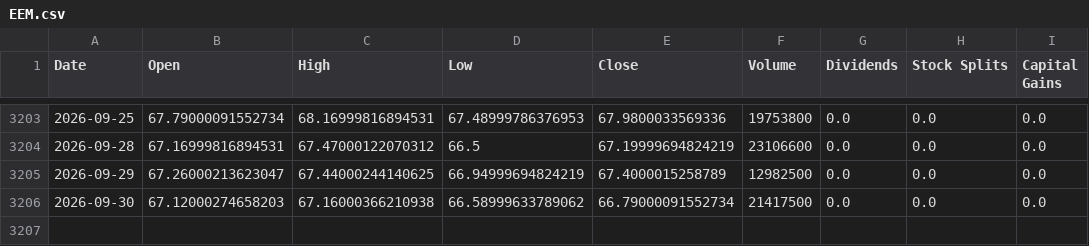
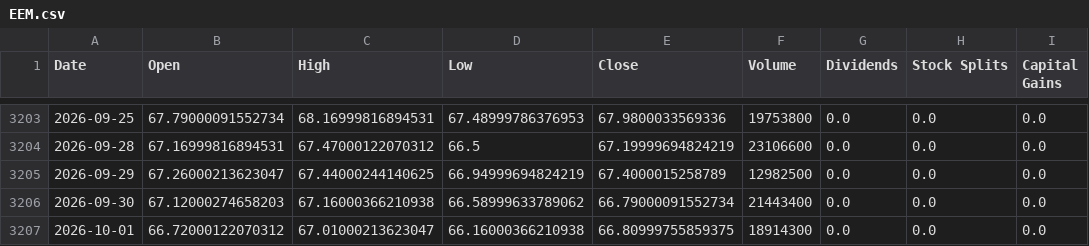
Before and after one commit to Sergr777/tradingview-mcp-jackson, a CSV file: data/etf/EEM.csv, drawn as a sheet; only a part is shown, gaps mark what is left out.

```diff
--- a/data/etf/EEM.csv
+++ b/data/etf/EEM.csv
@@ -3205,2 +3205,3 @@ Date,Open,High,Low,Close,Volume,Dividends,Stock Splits,Capital Gains
 2026-09-29,67.26000213623047,67.44000244140625,66.94999694824219,67.4000015258789,12982500,0.0,0.0,0.0
-2026-09-30,67.12000274658203,67.16000366210938,66.58999633789062,66.79000091552734,21417500,0.0,0.0,0.0
+2026-09-30,67.12000274658203,67.16000366210938,66.58999633789062,66.79000091552734,21443400,0.0,0.0,0.0
+2026-10-01,66.72000122070312,67.01000213623047,66.16000366210938,66.80999755859375,18914300,0.0,0.0,0.0
```
Also changed, not shown: data/etf/IEI.csv, data/etf/IWM.csv, 12 other files.
